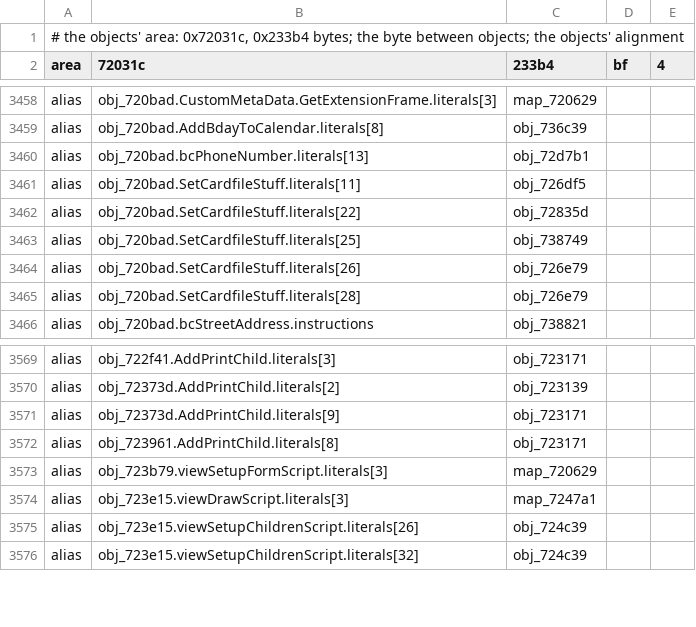
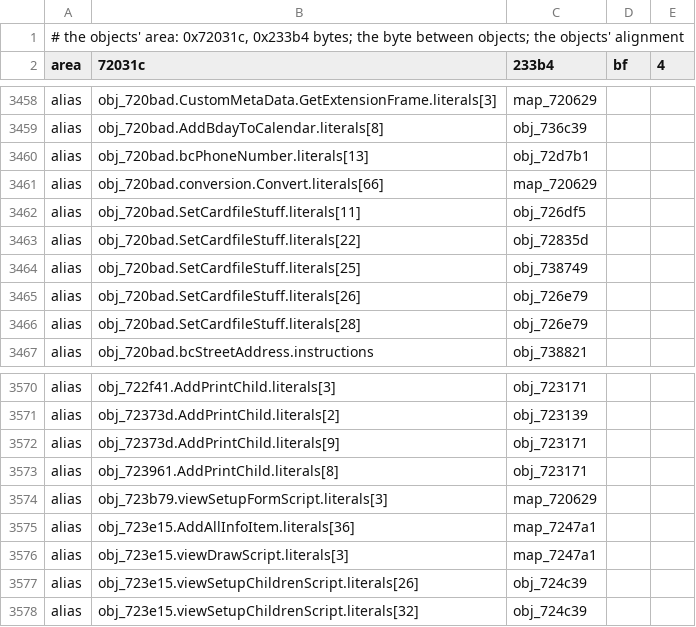
Before and after one commit to dparnell/newton-re, a TSV file: romsrc/rex/Cardfile/layout.tsv, drawn as a sheet; only a part is shown, gaps mark what is left out.

```diff
--- a/romsrc/rex/Cardfile/layout.tsv
+++ b/romsrc/rex/Cardfile/layout.tsv
@@ -3460,2 +3460,3 @@ alias	obj_720bad.AddBdayToCalendar.literals[8]	obj_736c39
 alias	obj_720bad.bcPhoneNumber.literals[13]	obj_72d7b1
+alias	obj_720bad.conversion.Convert.literals[66]	map_720629
 alias	obj_720bad.SetCardfileStuff.literals[11]	obj_726df5
@@ -3573,2 +3574,3 @@ alias	obj_723961.AddPrintChild.literals[8]	obj_723171
 alias	obj_723b79.viewSetupFormScript.literals[3]	map_720629
+alias	obj_723e15.AddAllInfoItem.literals[36]	map_7247a1
 alias	obj_723e15.viewDrawScript.literals[3]	map_7247a1
```
Also changed, not shown: romsrc/rex/Connection/layout.tsv, 14 other files.
